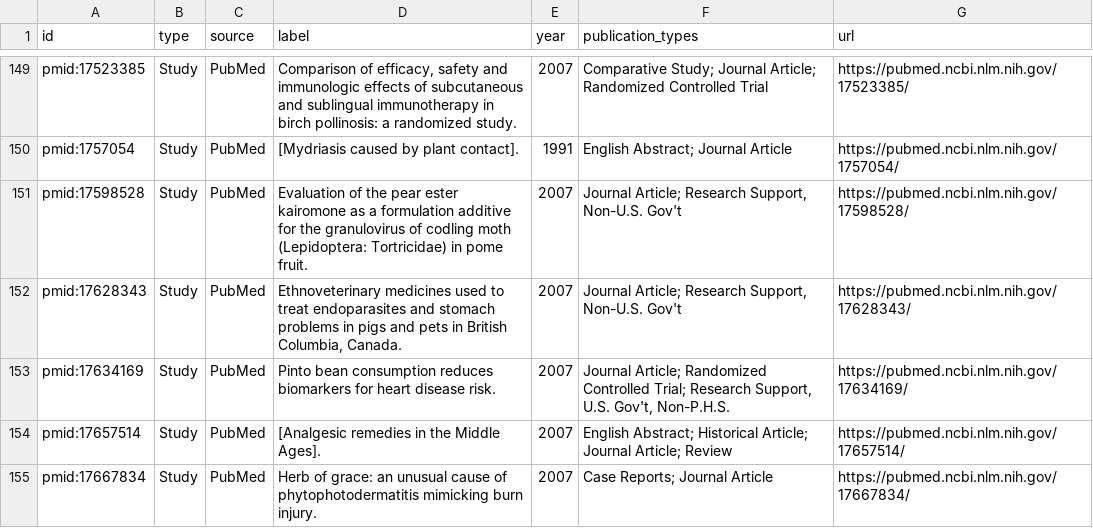
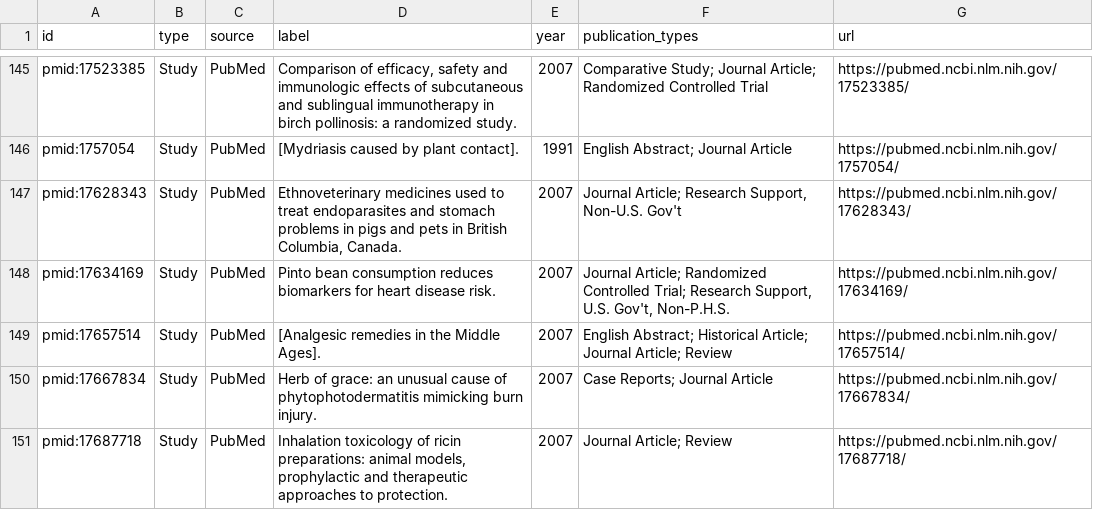
Before and after one commit to georgesldk/makeathon-2026-OverSlept-track-1, a CSV file: stage3/graph/shared/nodes.csv, drawn as a sheet; only a part is shown, gaps mark what is left out; the shorter side is filled out with more unchanged rows; the diff covers the shown part only; the diff names each change by its address in the sheet, - before the commit and + after, or states it on an @@ line.

```diff
--- a/stage3/graph/shared/nodes.csv
+++ b/stage3/graph/shared/nodes.csv
-row 151: pmid:17598528 | Study | PubMed | Evaluation of the pear ester kairomone as a formulation additive for the granulovirus of codling moth (Lepidoptera: Tortricidae) in pome fruit. | 2007 | Journal Article; Research Support, Non-U.S. Gov't | https://pubmed.ncbi.nlm.nih.gov/17598528/
```
Also changed, not shown: 24 removed rows elsewhere in this file, 36 other files.
